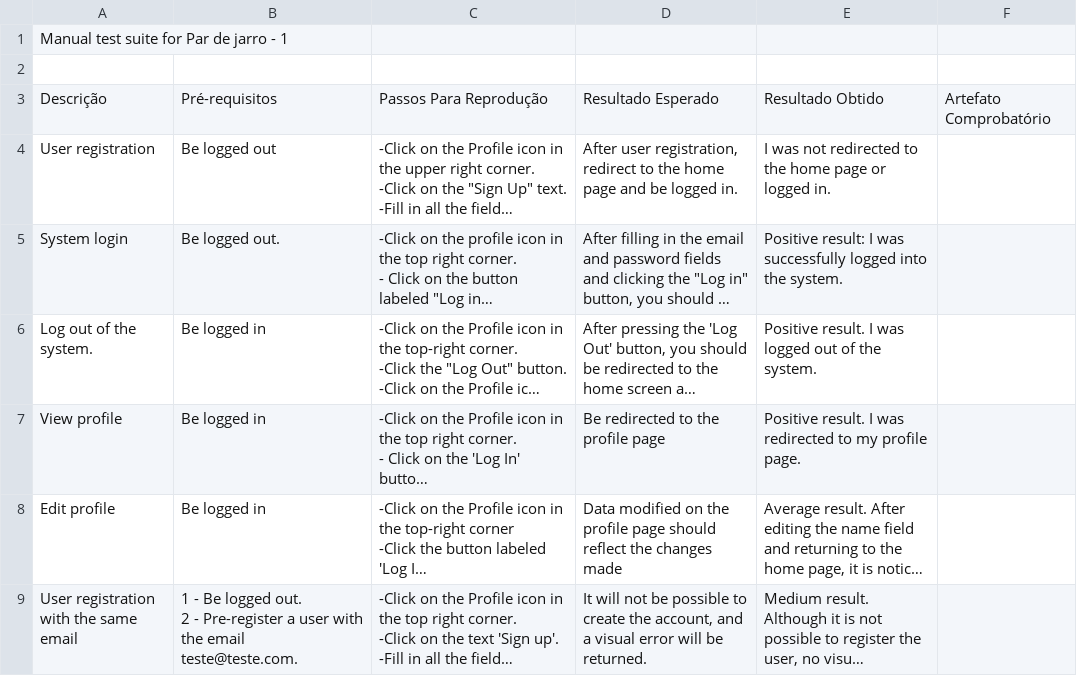
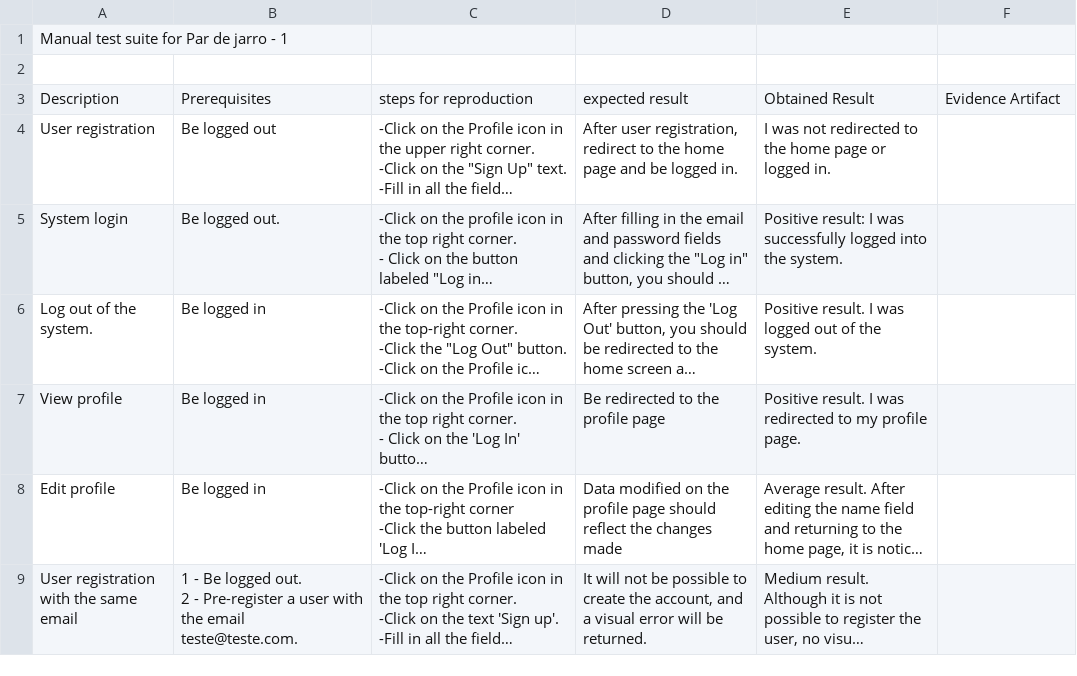
Before and after one commit to natalia-sa/Exploratory-testing-with-ChatGPT, a CSV file: manual_suites/Manual test suite for Par de jarro - 1.csv, drawn as a sheet; only a part is shown; long unchanged cells end in …; removed rows and columns are numbered as before the commit, all else as after; the diff names each change by its address in the sheet, - before the commit and + after, or states it on an @@ line.

Commit message:
add test suite

```diff
--- a/manual_suites/Manual test suite for Par de jarro - 1.csv
+++ b/manual_suites/Manual test suite for Par de jarro - 1.csv
-row 3: Descrição | Pré-requisitos | Passos Para Reprodução | Resultado Esperado | Resultado Obtido | Artefato Comprobatório
+row 3: Description | Prerequisites | steps for reproduction | expected result | Obtained Result | Evidence Artifact
```
Also changed, not shown: 2 other files.
